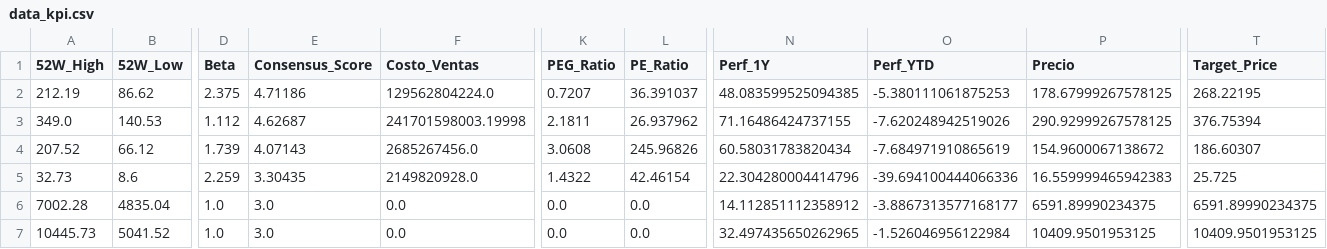
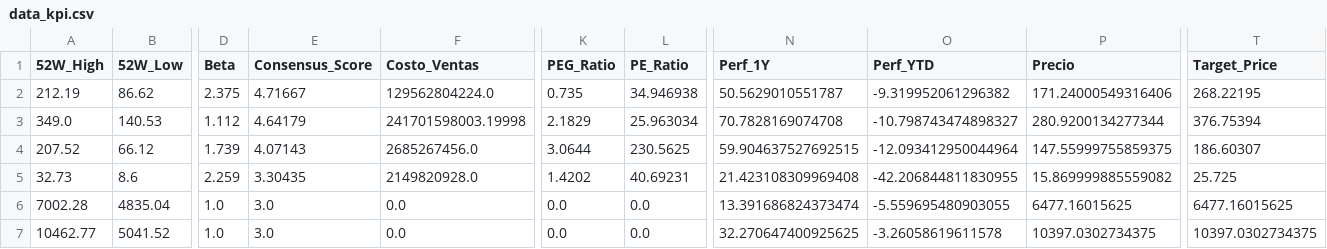
Before and after one commit to nicolasbobadillat/Indicadores, a CSV file: data_kpi.csv, drawn as a sheet; only a part is shown, gaps mark what is left out; the diff covers the shown part only; the diff names each change by its address in the sheet, - before the commit and + after, or states it on an @@ line.

```diff
--- a/data_kpi.csv
+++ b/data_kpi.csv
-E2 (Consensus_Score): 4.71186
+E2 (Consensus_Score): 4.71667
-K2 (PEG_Ratio): 0.7207
+K2 (PEG_Ratio): 0.735
-L2 (PE_Ratio): 36.391037
+L2 (PE_Ratio): 34.946938
-N2 (Perf_1Y): 48.083599525094385
+N2 (Perf_1Y): 50.5629010551787
-O2 (Perf_YTD): -5.380111061875253
+O2 (Perf_YTD): -9.319952061296382
-P2 (Precio): 178.67999267578125
+P2 (Precio): 171.24000549316406
-E3 (Consensus_Score): 4.62687
+E3 (Consensus_Score): 4.64179
-K3 (PEG_Ratio): 2.1811
+K3 (PEG_Ratio): 2.1829
-L3 (PE_Ratio): 26.937962
+L3 (PE_Ratio): 25.963034
-N3 (Perf_1Y): 71.16486424737155
+N3 (Perf_1Y): 70.7828169074708
-O3 (Perf_YTD): -7.620248942519026
+O3 (Perf_YTD): -10.798743474898327
-P3 (Precio): 290.92999267578125
+P3 (Precio): 280.9200134277344
-K4 (PEG_Ratio): 3.0608
+K4 (PEG_Ratio): 3.0644
-L4 (PE_Ratio): 245.96826
+L4 (PE_Ratio): 230.5625
-N4 (Perf_1Y): 60.58031783820434
+N4 (Perf_1Y): 59.904637527692515
-O4 (Perf_YTD): -7.684971910865619
+O4 (Perf_YTD): -12.093412950044964
-P4 (Precio): 154.9600067138672
+P4 (Precio): 147.55999755859375
-K5 (PEG_Ratio): 1.4322
+K5 (PEG_Ratio): 1.4202
-L5 (PE_Ratio): 42.46154
+L5 (PE_Ratio): 40.69231
-N5 (Perf_1Y): 22.304280004414796
+N5 (Perf_1Y): 21.423108309969408
-O5 (Perf_YTD): -39.694100444066336
+O5 (Perf_YTD): -42.206844811830955
-P5 (Precio): 16.559999465942383
+P5 (Precio): 15.869999885559082
-N6 (Perf_1Y): 14.112851112358912
+N6 (Perf_1Y): 13.391686824373474
-O6 (Perf_YTD): -3.8867313577168177
+O6 (Perf_YTD): -5.559695480903055
-P6 (Precio): 6591.89990234375
+P6 (Precio): 6477.16015625
-T6 (Target_Price): 6591.89990234375
+T6 (Target_Price): 6477.16015625
-A7 (52W_High): 10445.73
+A7 (52W_High): 10462.77
-N7 (Perf_1Y): 32.497435650262965
+N7 (Perf_1Y): 32.270647400925625
-O7 (Perf_YTD): -1.526046956122984
+O7 (Perf_YTD): -3.26058619611578
-P7 (Precio): 10409.9501953125
+P7 (Precio): 10397.0302734375
-T7 (Target_Price): 10409.9501953125
+T7 (Target_Price): 10397.0302734375
```
Also changed, not shown: 139 edited cells elsewhere in this file, data_history.csv, data_macro.csv.
